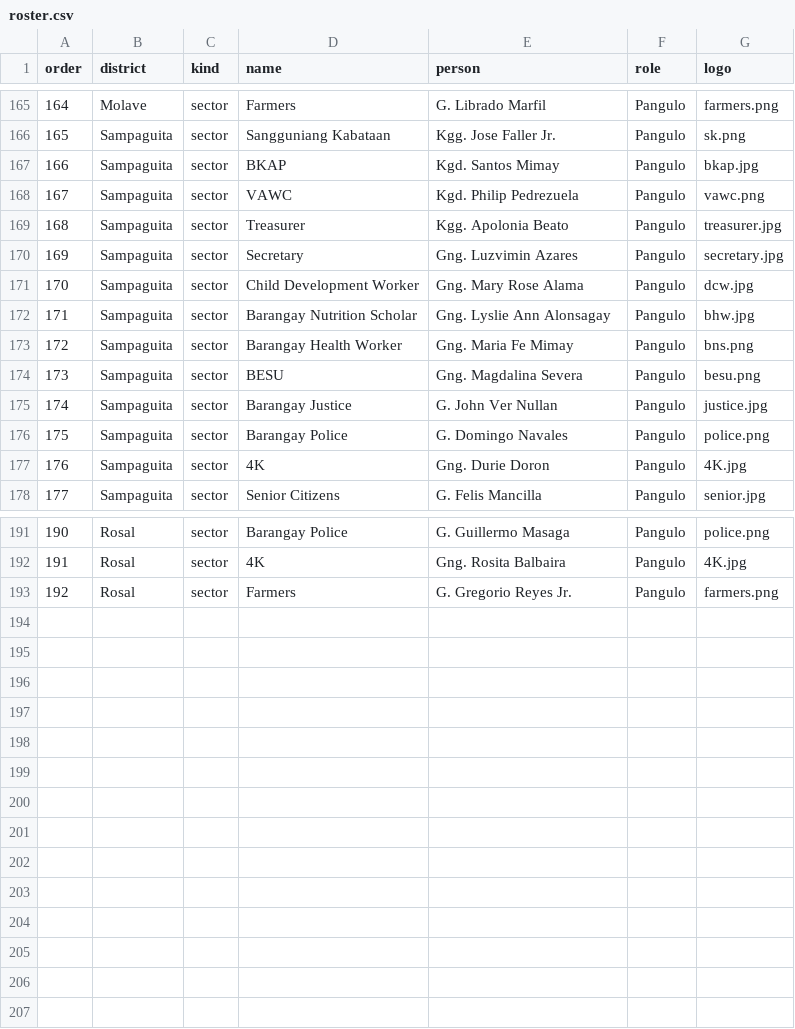
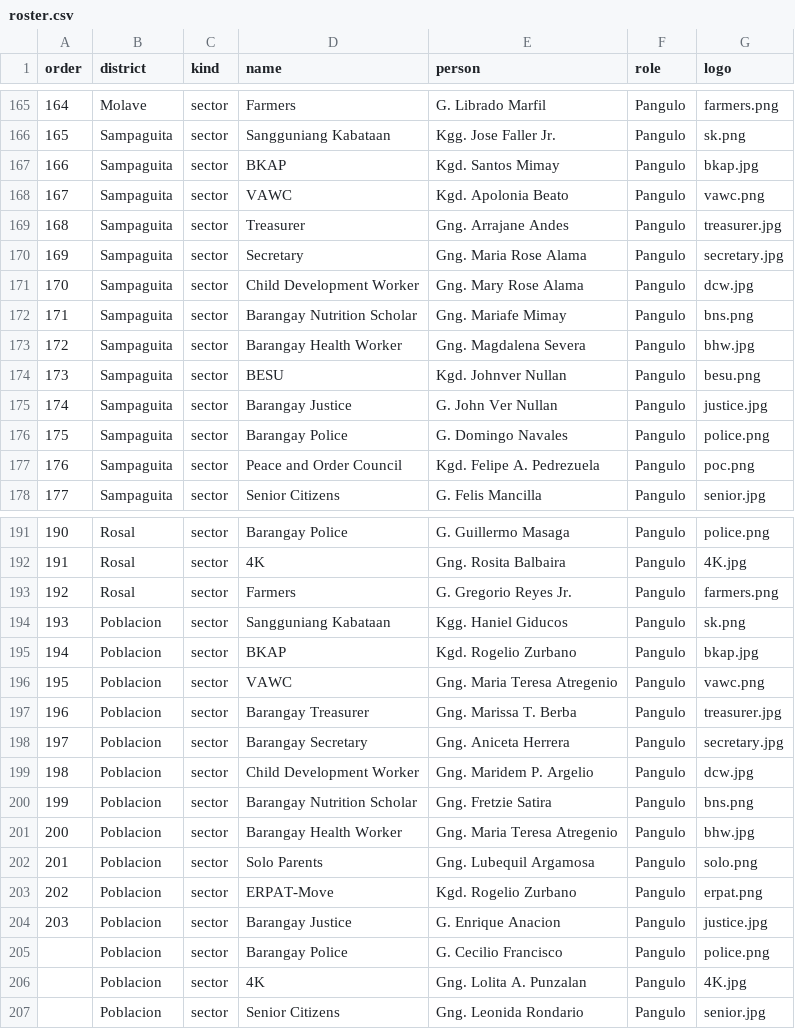
Before and after one commit to StanleyPangaruy/lopez-district-assembly, a CSV file: roster.csv, drawn as a sheet; only a part is shown, gaps mark what is left out; the diff covers the shown part only.

Commit message:
Update District Assembly overlays

```diff
--- a/roster.csv
+++ b/roster.csv
@@ -167,12 +167,12 @@
 166,Sampaguita,sector,BKAP,Kgd. Santos Mimay,Pangulo,bkap.jpg
-167,Sampaguita,sector,VAWC,Kgd. Philip Pedrezuela,Pangulo,vawc.png
-168,Sampaguita,sector,Treasurer,Kgg. Apolonia Beato,Pangulo,treasurer.jpg
-169,Sampaguita,sector,Secretary,Gng. Luzvimin Azares,Pangulo,secretary.jpg
+167,Sampaguita,sector,VAWC,Kgd. Apolonia Beato,Pangulo,vawc.png
+168,Sampaguita,sector,Treasurer,Gng. Arrajane Andes,Pangulo,treasurer.jpg
+169,Sampaguita,sector,Secretary,Gng. Maria Rose Alama,Pangulo,secretary.jpg
 170,Sampaguita,sector,Child Development Worker,Gng. Mary Rose Alama,Pangulo,dcw.jpg
-171,Sampaguita,sector,Barangay Nutrition Scholar,Gng. Lyslie Ann Alonsagay,Pangulo,bhw.jpg
-172,Sampaguita,sector,Barangay Health Worker,Gng. Maria Fe Mimay,Pangulo,bns.png
-173,Sampaguita,sector,BESU,Gng. Magdalina Severa,Pangulo,besu.png
+171,Sampaguita,sector,Barangay Nutrition Scholar,Gng. Mariafe Mimay,Pangulo,bns.png
+172,Sampaguita,sector,Barangay Health Worker,Gng. Magdalena Severa,Pangulo,bhw.jpg
+173,Sampaguita,sector,BESU,Kgd. Johnver Nullan,Pangulo,besu.png
 174,Sampaguita,sector,Barangay Justice,G. John Ver Nullan,Pangulo,justice.jpg
 175,Sampaguita,sector,Barangay Police,G. Domingo Navales,Pangulo,police.png
-176,Sampaguita,sector,4K,Gng. Durie Doron,Pangulo,4K.jpg
+176,Sampaguita,sector,Peace and Order Council,Kgd. Felipe A. Pedrezuela,Pangulo,poc.png
 177,Sampaguita,sector,Senior Citizens,G. Felis Mancilla,Pangulo,senior.jpg
@@ -193 +193,15 @@
 192,Rosal,sector,Farmers,G. Gregorio Reyes Jr.,Pangulo,farmers.png
+193,Poblacion,sector,Sangguniang Kabataan,Kgg. Haniel Giducos,Pangulo,sk.png
+194,Poblacion,sector,BKAP,Kgd. Rogelio Zurbano,Pangulo,bkap.jpg
+195,Poblacion,sector,VAWC,Gng. Maria Teresa Atregenio,Pangulo,vawc.png
+196,Poblacion,sector,Barangay Treasurer,Gng. Marissa T. Berba,Pangulo,treasurer.jpg
+197,Poblacion,sector,Barangay Secretary,Gng. Aniceta Herrera,Pangulo,secretary.jpg
+198,Poblacion,sector,Child Development Worker,Gng. Maridem P. Argelio,Pangulo,dcw.jpg
+199,Poblacion,sector,Barangay Nutrition Scholar,Gng. Fretzie Satira,Pangulo,bns.png
+200,Poblacion,sector,Barangay Health Worker,Gng. Maria Teresa Atregenio,Pangulo,bhw.jpg
+201,Poblacion,sector,Solo Parents,Gng. Lubequil Argamosa,Pangulo,solo.png
+202,Poblacion,sector,ERPAT-Move,Kgd. Rogelio Zurbano,Pangulo,erpat.png
+203,Poblacion,sector,Barangay Justice,G. Enrique Anacion,Pangulo,justice.jpg
+,Poblacion,sector,Barangay Police,G. Cecilio Francisco,Pangulo,police.png
+,Poblacion,sector,4K,Gng. Lolita A. Punzalan,Pangulo,4K.jpg
+,Poblacion,sector,Senior Citizens,Gng. Leonida Rondario,Pangulo,senior.jpg
```
Also changed, not shown: 5 edited cells elsewhere in this file, 2 other files.
